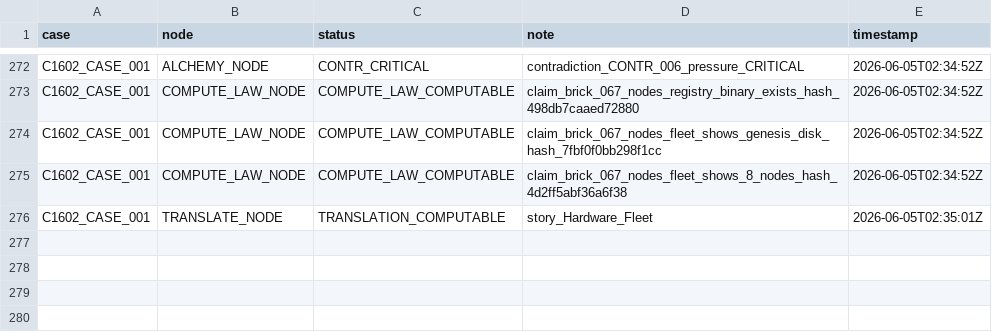
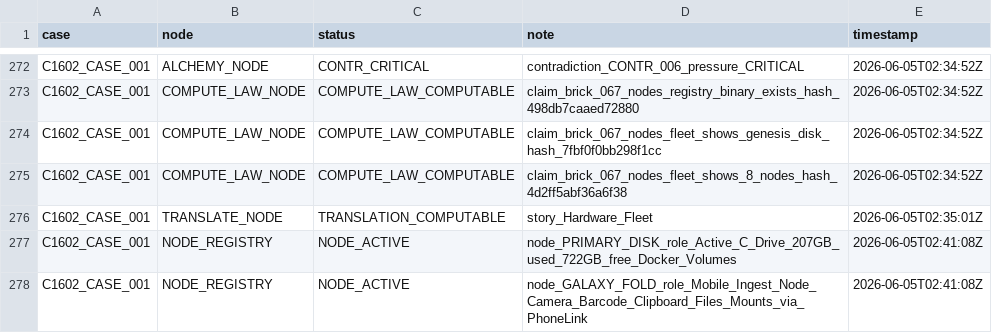
Before and after one commit to Me10101-01/Sovereignty-Architecture-Elevator-Pitch-, a CSV file: sagco_ish/shared_state/logs/state_updates.csv, drawn as a sheet; only a part is shown, gaps mark what is left out.

```diff
--- a/sagco_ish/shared_state/logs/state_updates.csv
+++ b/sagco_ish/shared_state/logs/state_updates.csv
@@ -276 +276,3 @@ C1602_CASE_001,COMPUTE_LAW_NODE,COMPUTE_LAW_COMPUTABLE,claim_brick_067_nodes_fle
 C1602_CASE_001,TRANSLATE_NODE,TRANSLATION_COMPUTABLE,story_Hardware_Fleet,2026-06-05T02:35:01Z
+C1602_CASE_001,NODE_REGISTRY,NODE_ACTIVE,node_PRIMARY_DISK_role_Active_C_Drive_207GB_used_722GB_free_Docker_Volumes,2026-06-05T02:41:08Z
+C1602_CASE_001,NODE_REGISTRY,NODE_ACTIVE,node_GALAXY_FOLD_role_Mobile_Ingest_Node_Camera_Barcode_Clipboard_Files_Mounts_via_PhoneLink,2026-06-05T02:41:08Z
```
Also changed, not shown: sagco_ish/nodes/data/node_registry.csv, sagco_ish/nodes/logs/node_events.csv, 1 other file.
